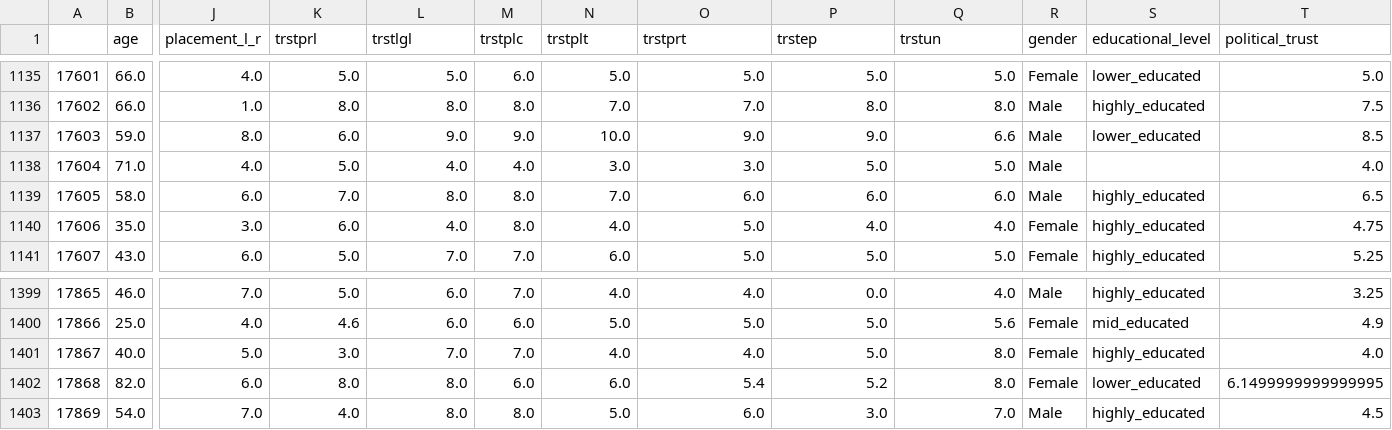
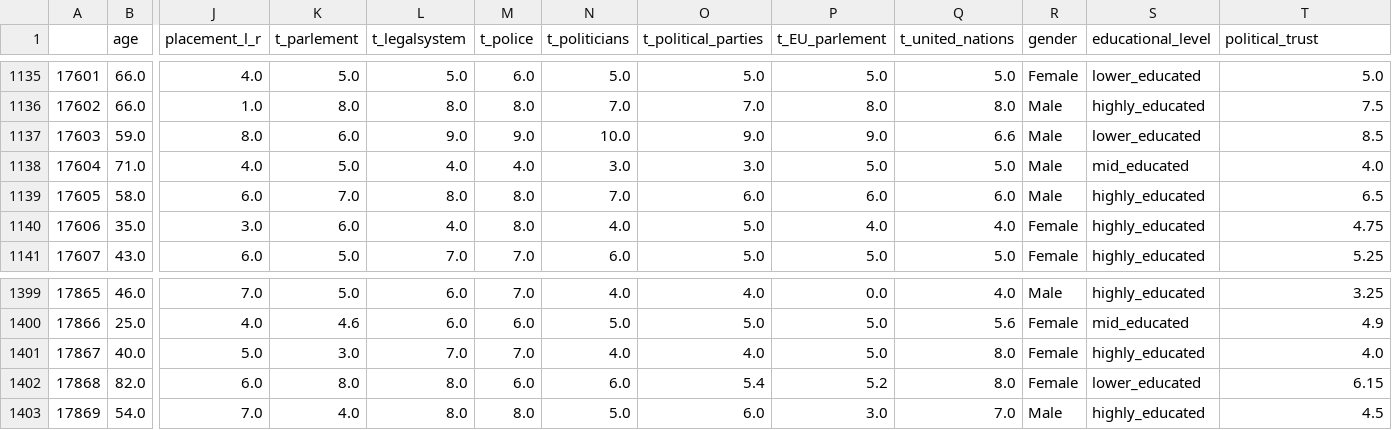
Before and after one commit to S93B/Portfolio, a CSV file: ESS11/archive/data_NL_transf_v2.csv, drawn as a sheet; only a part is shown, gaps mark what is left out; the diff covers the shown part only; the diff names each change by its address in the sheet, - before the commit and + after, or states it on an @@ line.

```diff
--- a/ESS11/archive/data_NL_transf_v2.csv
+++ b/ESS11/archive/data_NL_transf_v2.csv
-K1: trstprl
+K1: t_parlement
-L1: trstlgl
+L1: t_legalsystem
-M1: trstplc
+M1: t_police
-N1: trstplt
+N1: t_politicians
-O1: trstprt
+O1: t_political_parties
-P1: trstep
+P1: t_EU_parlement
-Q1: trstun
+Q1: t_united_nations
-S1138 (educational_level): (empty)
+S1138 (educational_level): mid_educated
-T1402 (political_trust): 6.1499999999999995
+T1402 (political_trust): 6.15
```
Also changed, not shown: 11 edited cells elsewhere in this file, 15 other files.
